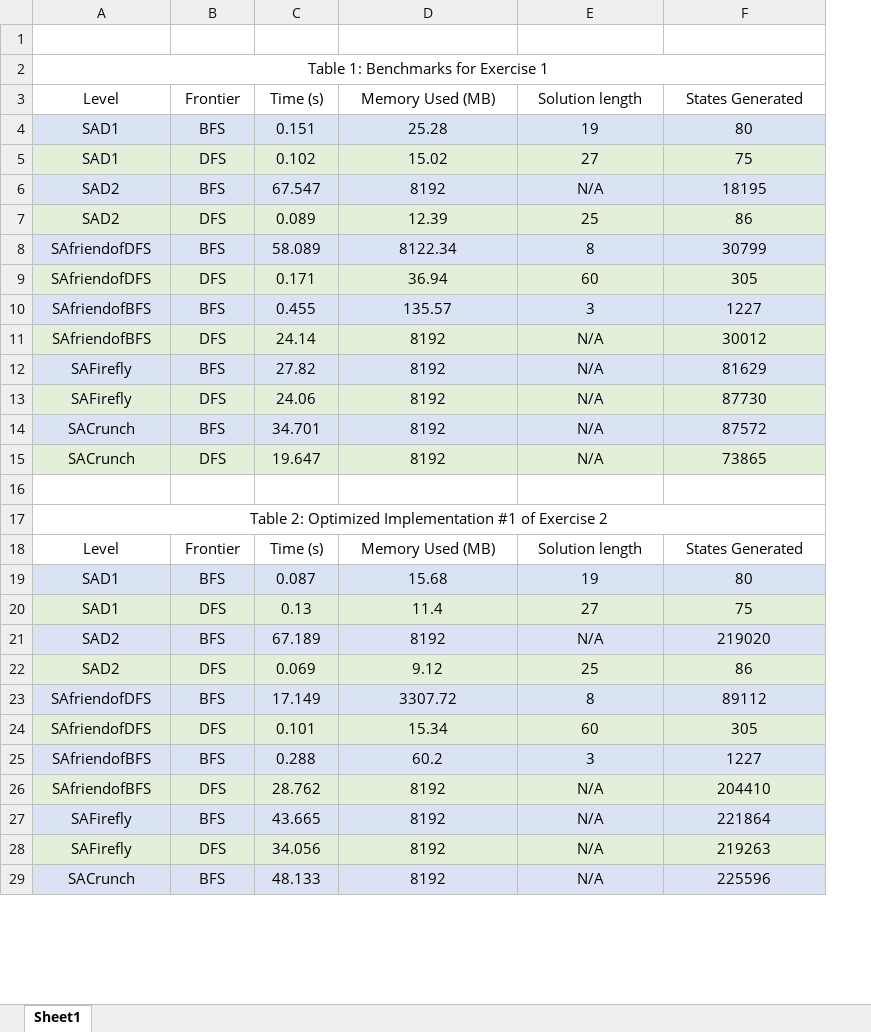
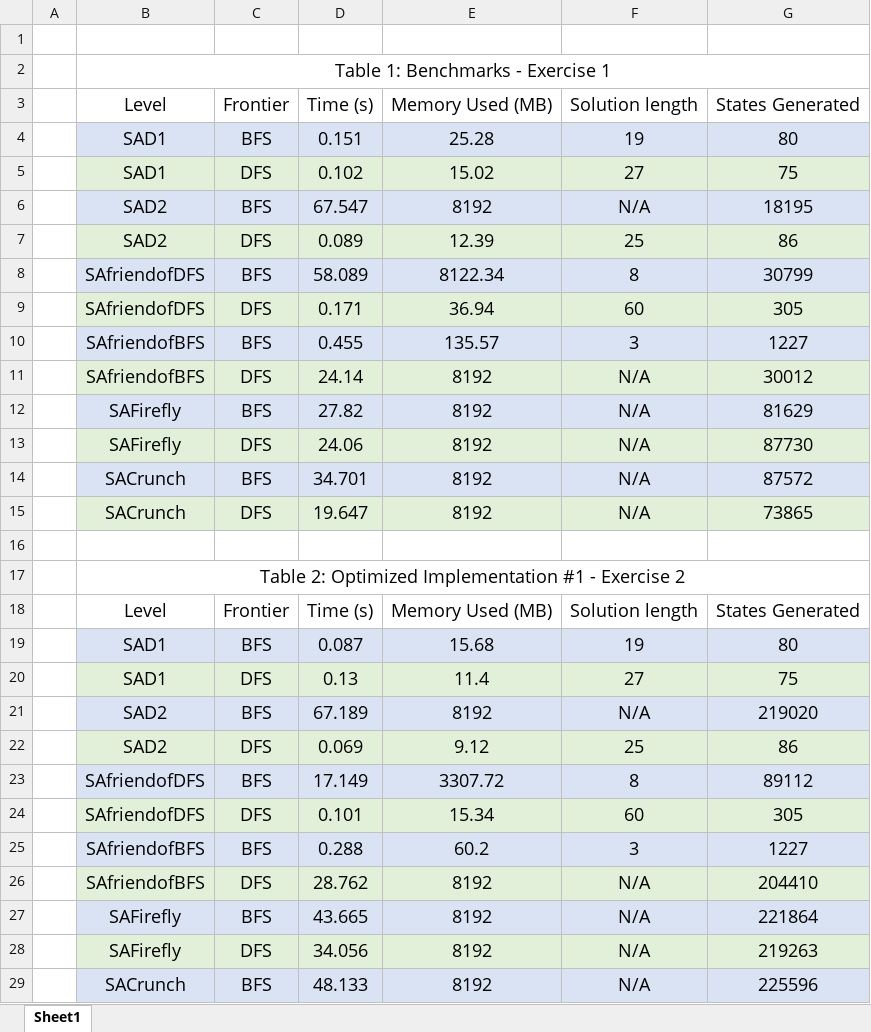
Before and after one commit to sejaldua/sejelo-searchclient, an Excel workbook: benchmarks.xlsx, sheet Sheet1, drawn as a sheet; only a part is shown; values as stored, in another font and other column widths than the file's, no borders; addresses are those after the commit; the diff covers the shown part only; the diff names each change by its address in the sheet, - before the commit and + after, or states it on an @@ line.

```diff
--- a/benchmarks.xlsx (sheet Sheet1)
+++ b/benchmarks.xlsx (sheet Sheet1)
+column A, empty
-B2: Table 1: Benchmarks for Exercise 1
+B2: Table 1: Benchmarks - Exercise 1
@@ B2 text size: larger @@
@@ B3:G15 text size: larger @@
-B17: …Implementation #1 of Exercise 2
+B17: …Implementation #1 - Exercise 2
@@ B17 text size: larger @@
@@ B18:G29 text size: larger @@
```
Also changed, not shown: 33 added rows, 1 edited cell and cell formats elsewhere in this sheet, 28 other files.
